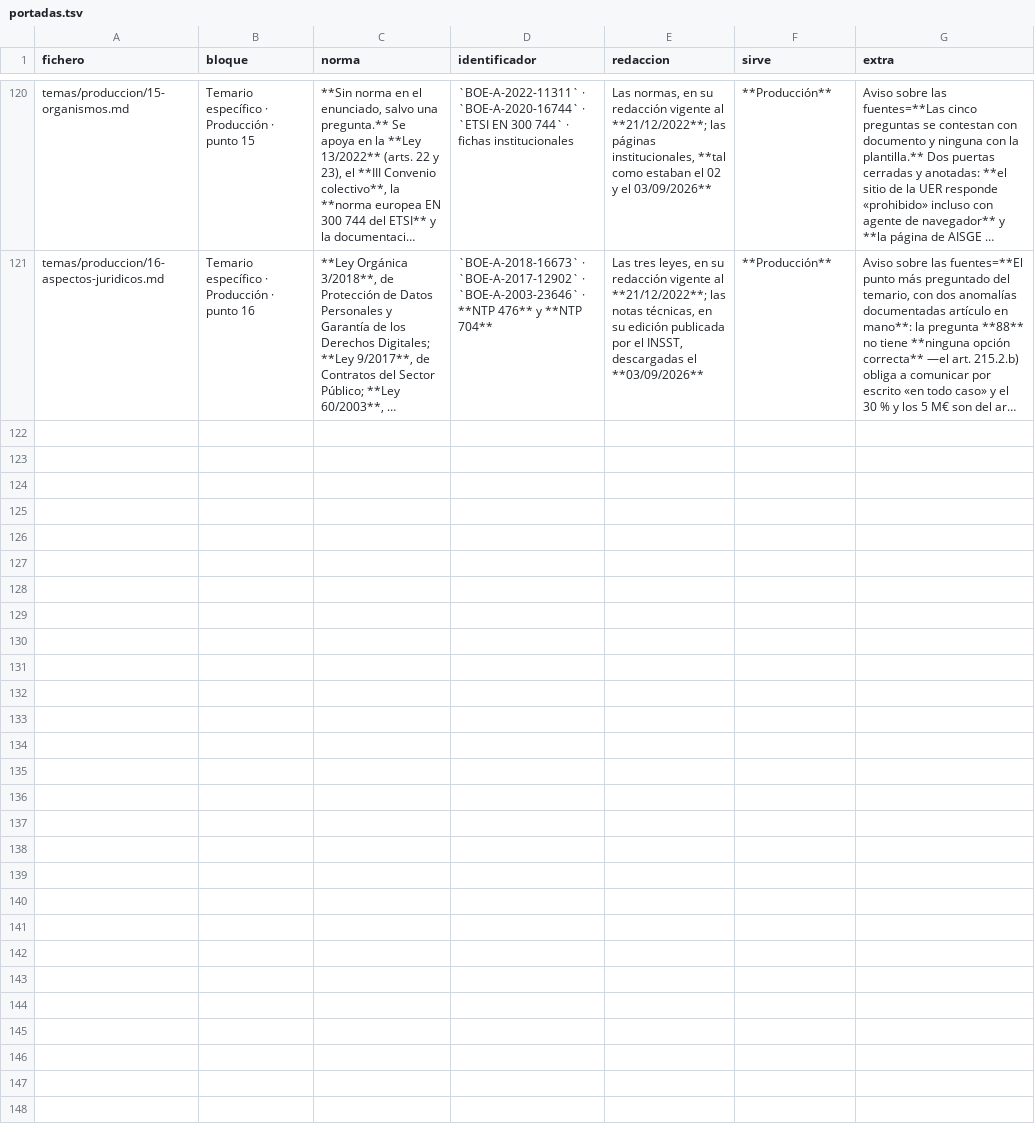
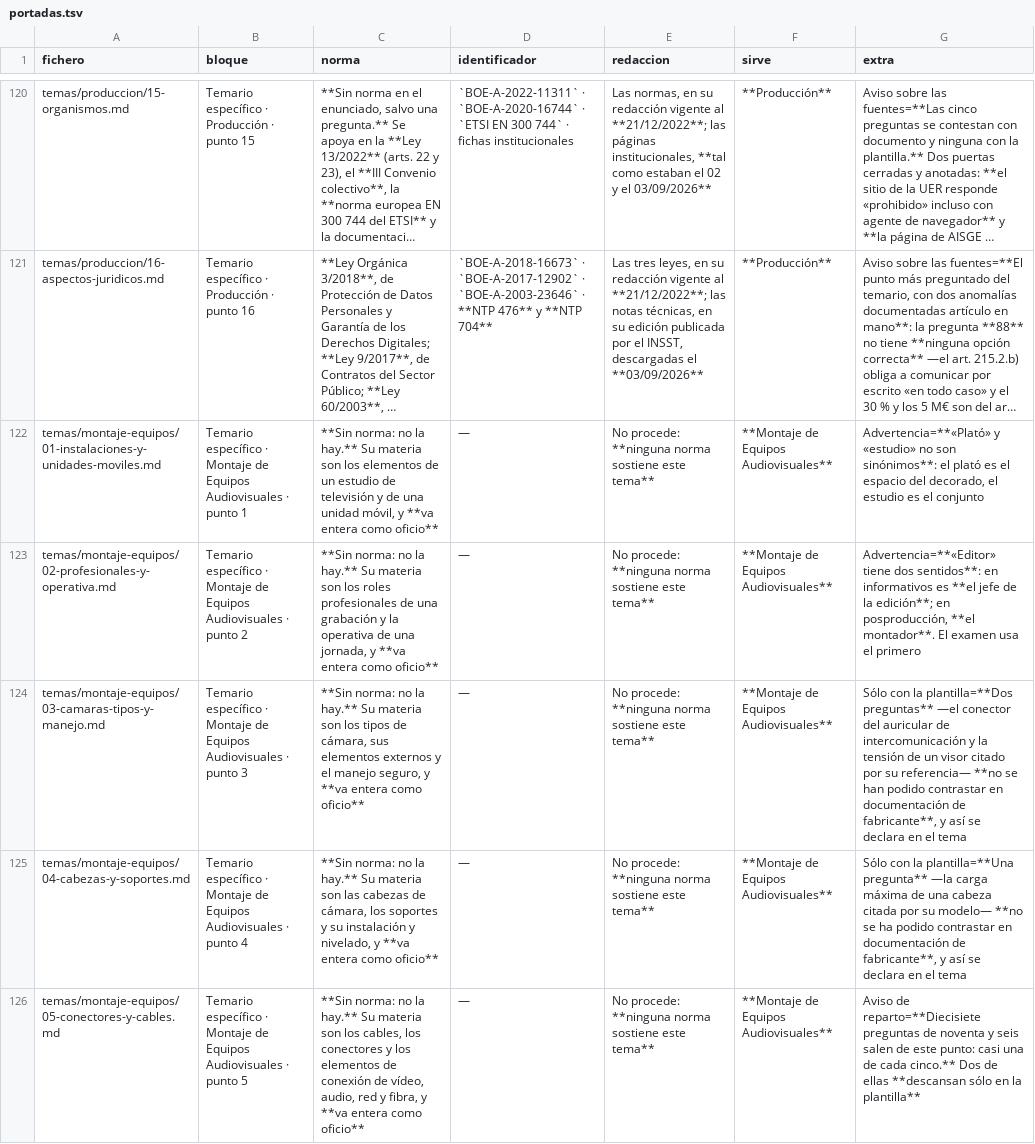
Before and after one commit to Aaroncbr92/Aaroncbr92, a TSV file: herramientas/portadas.tsv, drawn as a sheet; only a part is shown, gaps mark what is left out; long unchanged cells end in …; the diff covers the shown part only; the diff names each change by its address in the sheet, - before the commit and + after, or states it on an @@ line.

```diff
--- a/herramientas/portadas.tsv
+++ b/herramientas/portadas.tsv
+row 122: temas/montaje-equipos/01-instalaciones-y-unidades-moviles.md | Temario específico · Montaje de Equipos Audiovisuales · punto 1 | **Sin norma: no la hay.** Su materia son los elementos de un estudio de televisión y de una unidad móvil, y **va entera como oficio** | — | No procede: **ninguna norma sostiene este tema** | **Montaje de Equipos Audiovisuales** | Advertencia=**«Plató» y «estudio» no son sinónimos**: el plató es el espacio del decorado, el estudio es el conjunto
+row 123: temas/montaje-equipos/02-profesionales-y-operativa.md | Temario específico · Montaje de Equipos Audiovisuales · punto 2 | **Sin norma: no la hay.** Su materia son los roles profesionales de una grabación y la operativa de una jornada, y **va entera como oficio** | — | No procede: **ninguna norma sostiene este tema** | **Montaje de Equipos Audiovisuales** | Advertencia=**«Editor» tiene dos sentidos**: en informativos es **el jefe de la edición**; en posproducción, **el montador**. El examen usa el primero
+row 124: temas/montaje-equipos/03-camaras-tipos-y-manejo.md | Temario específico · Montaje de Equipos Audiovisuales · punto 3 | **Sin norma: no la hay.** Su materia son los tipos de cámara, sus elementos externos y el manejo seguro, y **va entera como oficio** | — | No procede: **ninguna norma sostiene este tema** | **Montaje de Equipos Audiovisuales** | Sólo con la plantilla=**Dos preguntas** —el conector del auricular de intercomunicación y la tensión de un visor citado por su referencia— **no se han podido contrastar en documentación de fabricante**, y así se declara en el tema
+row 125: temas/montaje-equipos/04-cabezas-y-soportes.md | Temario específico · Montaje de Equipos Audiovisuales · punto 4 | **Sin norma: no la hay.** Su materia son las cabezas de cámara, los soportes y su instalación y nivelado, y **va entera como oficio** | — | No procede: **ninguna norma sostiene este tema** | **Montaje de Equipos Audiovisuales** | Sólo con la plantilla=**Una pregunta** —la carga máxima de una cabeza citada por su modelo— **no se ha podido contrastar en documentación de fabricante**, y así se declara en el tema
+row 126: temas/montaje-equipos/05-conectores-y-cables.md | Temario específico · Montaje de Equipos Audiovisuales · punto 5 | **Sin norma: no la hay.** Su materia son los cables, los conectores y los elementos de conexión de vídeo, audio, red y fibra, y **va entera como oficio** | — | No procede: **ninguna norma sostiene este tema** | **Montaje de Equipos Audiovisuales** | Aviso de reparto=**Diecisiete preguntas de noventa y seis salen de este punto: casi una de cada cinco.** Dos de ellas **descansan sólo en la plantilla**
```
Also changed, not shown: 5 added rows elsewhere in this file, 39 other files.
